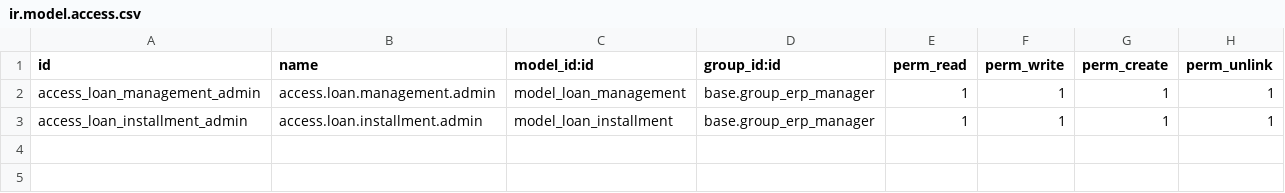
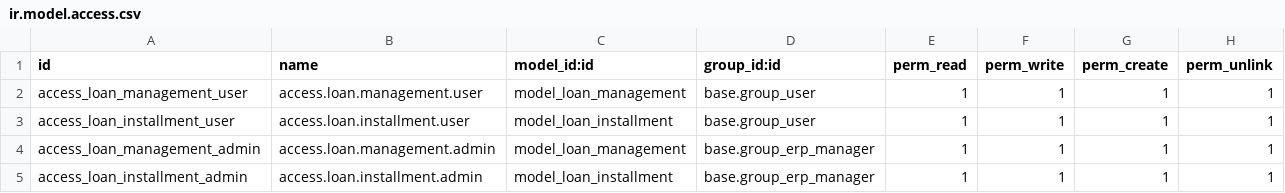
Before and after one commit to thitikornh3c/kabinmengleeh, a CSV file: loan_management/security/ir.model.access.csv, drawn as a sheet.

```diff
--- a/loan_management/security/ir.model.access.csv
+++ b/loan_management/security/ir.model.access.csv
@@ -1,2 +1,4 @@
 id,name,model_id:id,group_id:id,perm_read,perm_write,perm_create,perm_unlink
+access_loan_management_user,access.loan.management.user,model_loan_management,base.group_user,1,1,1,1
+access_loan_installment_user,access.loan.installment.user,model_loan_installment,base.group_user,1,1,1,1
 access_loan_management_admin,access.loan.management.admin,model_loan_management,base.group_erp_manager,1,1,1,1
```
Also changed, not shown: 1 other file.
